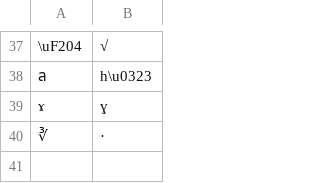
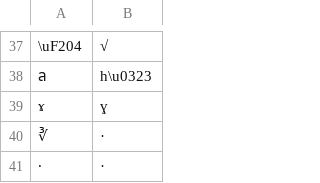
Before and after one commit to roedoejet/g2p, a CSV file: g2p/mappings/langs/font-encodings/fn_unicode.csv, drawn as a sheet; only a part is shown, gaps mark what is left out; the diff names each change by its address in the sheet, - before the commit and + after, or states it on an @@ line.

Commit message:
fix(mappings): bullet operator -> middle dot

```diff
--- a/g2p/mappings/langs/font-encodings/fn_unicode.csv
+++ b/g2p/mappings/langs/font-encodings/fn_unicode.csv
+row 41: ∙ | ·
```
Also changed, not shown: 2 other files.
